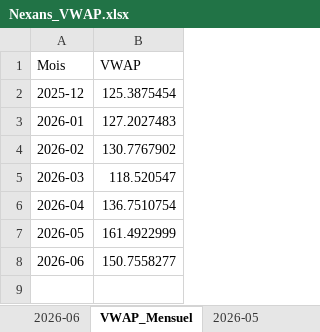
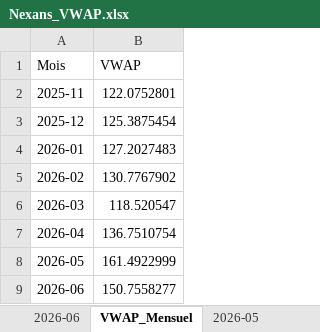
Before and after one commit to projet-in/vwap-nexans, an Excel workbook: Nexans_VWAP.xlsx, sheet VWAP_Mensuel, drawn as a sheet; values as stored, in another font and other column widths than the file's, no borders; the diff names each change by its address in the sheet, - before the commit and + after, or states it on an @@ line.

```diff
--- a/Nexans_VWAP.xlsx (sheet VWAP_Mensuel)
+++ b/Nexans_VWAP.xlsx (sheet VWAP_Mensuel)
+row 2: 2025-11 | 122.0752801
```
Also changed, not shown: other sheet tabs.
